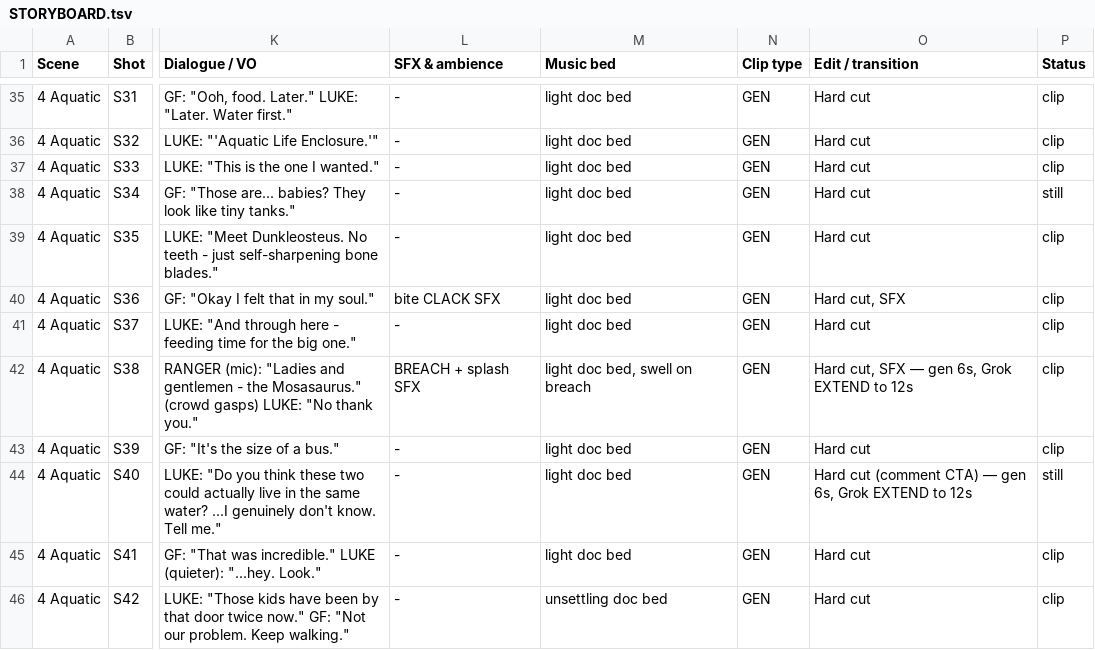
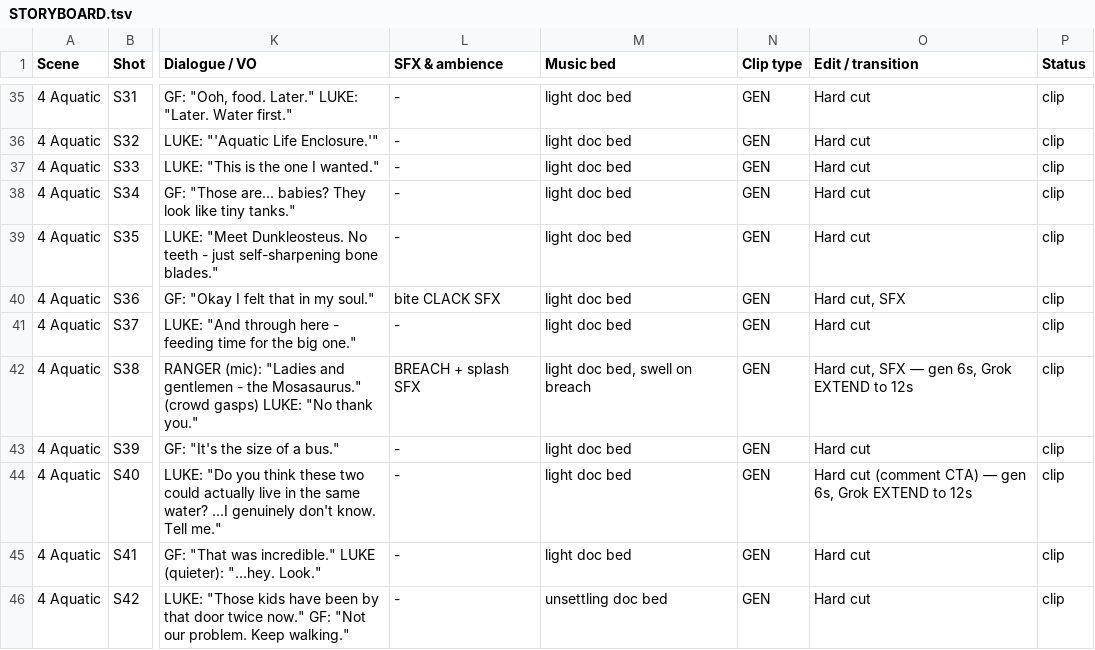
Before and after one commit to Manager581/youtube-automation-production, a TSV file: dinoverse_clone/episode_01_omega_rex/STORYBOARD.tsv, drawn as a sheet; only a part is shown, gaps mark what is left out; the diff names each change by its address in the sheet, - before the commit and + after, or states it on an @@ line.

```diff
--- a/dinoverse_clone/episode_01_omega_rex/STORYBOARD.tsv
+++ b/dinoverse_clone/episode_01_omega_rex/STORYBOARD.tsv
-P38 (Status): still
+P38 (Status): clip
-P44 (Status): still
+P44 (Status): clip
```
Also changed, not shown: 3 other files.
